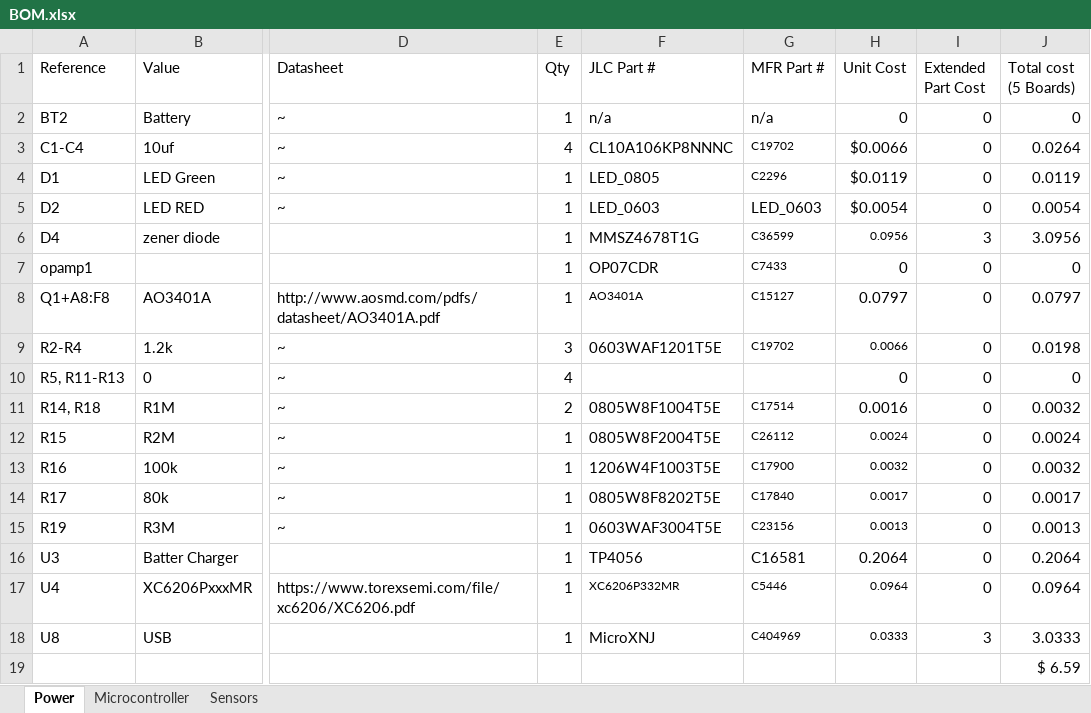
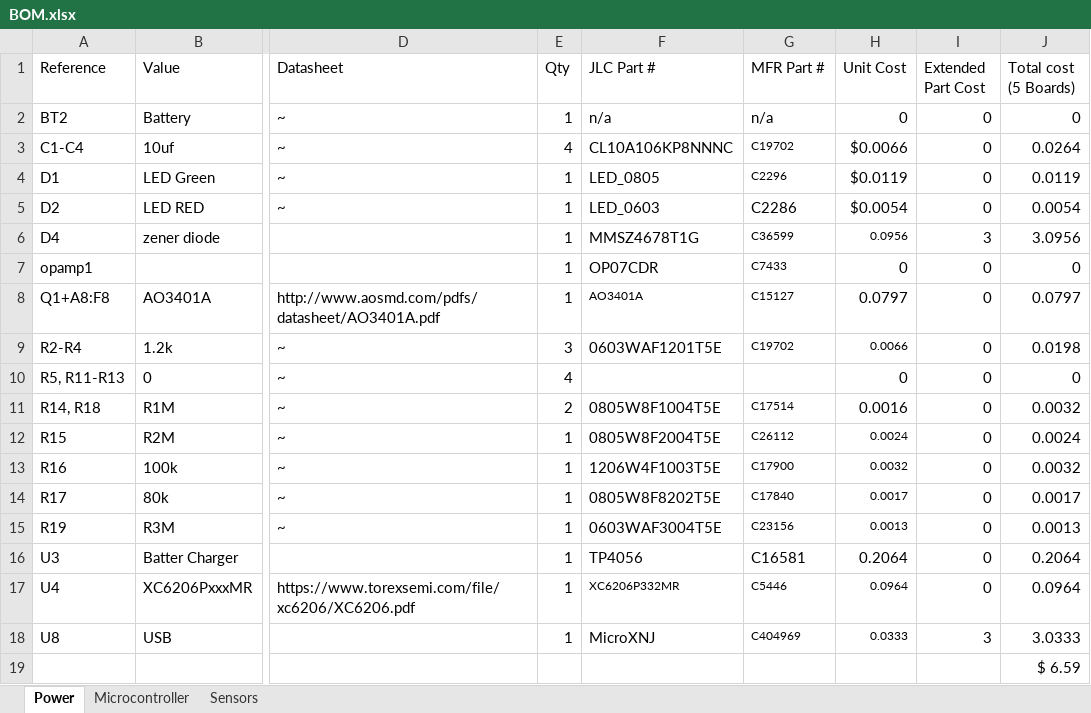
Before and after one commit to Carciax/EEE3088F-Project-CKR, an Excel workbook: Budgeting/BOM.xlsx, sheet Power, drawn as a sheet; only a part is shown, gaps mark what is left out; values as stored, in another font and other column widths than the file's, no borders; table styles not drawn; the diff names each change by its address in the sheet, - before the commit and + after, or states it on an @@ line.

```diff
--- a/Budgeting/BOM.xlsx (sheet Power)
+++ b/Budgeting/BOM.xlsx (sheet Power)
-G5 (MFR Part #): LED_0603
+G5 (MFR Part #): C2286
```
Also changed, not shown: 6 other files.
